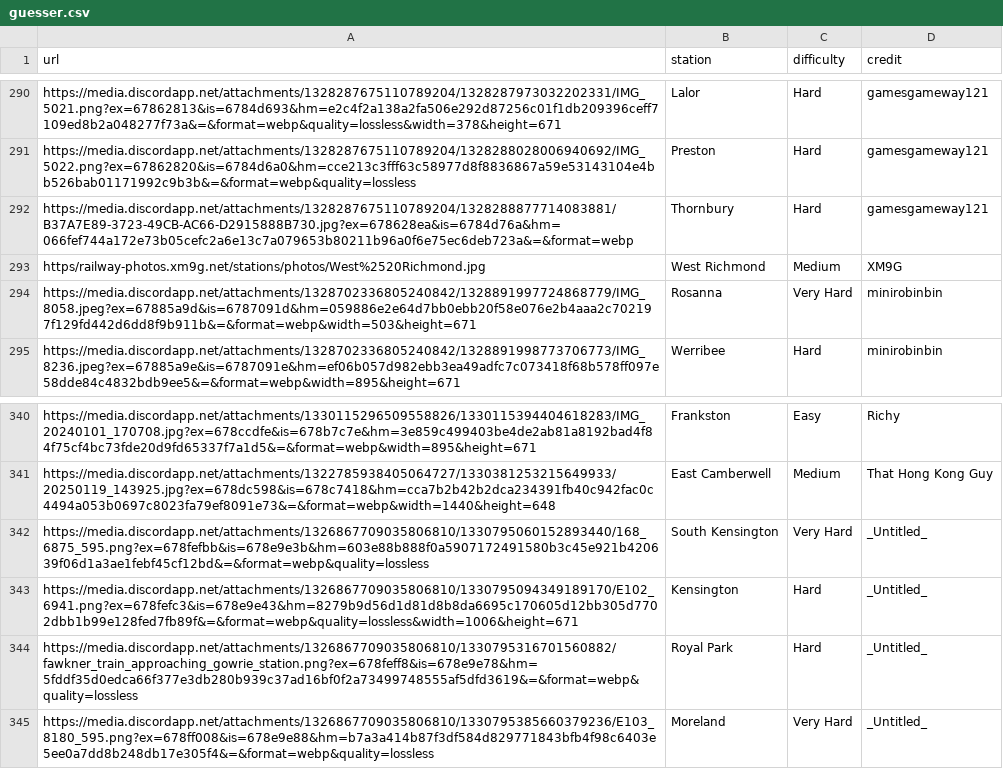
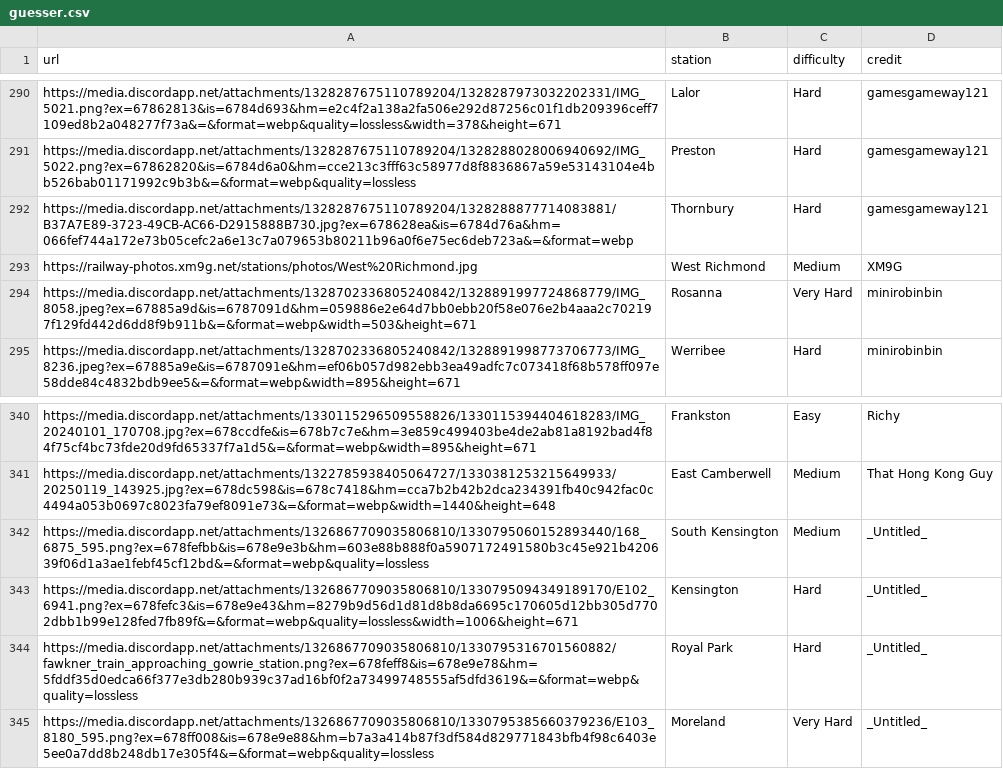
Before and after one commit to XM9G/railway-photos, a CSV file: botgames/guesser.csv, drawn as a sheet; only a part is shown, gaps mark what is left out.

Commit message:
fixed west richmond photo

```diff
--- a/botgames/guesser.csv
+++ b/botgames/guesser.csv
@@ -292,3 +292,3 @@ https://media.discordapp.net/attachments/1328287675110789204/1328288028006940692
 https://media.discordapp.net/attachments/1328287675110789204/1328288877714083881/B37A7E89-3723-49CB-AC66-D2915888B730.jpg?ex=678628ea&is=6784d76a&hm=066fef744a172e73b05cefc2a6e13c7a079653b80211b96a0f6e75ec6deb723a&=&format=webp,Thornbury,Hard,gamesgameway121
-https/railway-photos.xm9g.net/stations/photos/West%2520Richmond.jpg,West Richmond,Medium,XM9G
+https://railway-photos.xm9g.net/stations/photos/West%20Richmond.jpg,West Richmond,Medium,XM9G
 https://media.discordapp.net/attachments/1328702336805240842/1328891997724868779/IMG_8058.jpeg?ex=67885a9d&is=6787091d&hm=059886e2e64d7bb0ebb20f58e076e2b4aaa2c702197f129fd442d6dd8f9b911b&=&format=webp&width=503&height=671,Rosanna,Very Hard,minirobinbin
@@ -341,3 +341,3 @@ https://media.discordapp.net/attachments/1330115296509558826/1330115394404618283
 https://media.discordapp.net/attachments/1322785938405064727/1330381253215649933/20250119_143925.jpg?ex=678dc598&is=678c7418&hm=cca7b2b42b2dca234391fb40c942fac0c4494a053b0697c8023fa79ef8091e73&=&format=webp&width=1440&height=648,East Camberwell,Medium,That Hong Kong Guy
-https://media.discordapp.net/attachments/1326867709035806810/1330795060152893440/168_6875_595.png?ex=678fefbb&is=678e9e3b&hm=603e88b888f0a5907172491580b3c45e921b420639f06d1a3ae1febf45cf12bd&=&format=webp&quality=lossless,South Kensington,Very Hard,_Untitled_
+https://media.discordapp.net/attachments/1326867709035806810/1330795060152893440/168_6875_595.png?ex=678fefbb&is=678e9e3b&hm=603e88b888f0a5907172491580b3c45e921b420639f06d1a3ae1febf45cf12bd&=&format=webp&quality=lossless,South Kensington,Medium,_Untitled_
 https://media.discordapp.net/attachments/1326867709035806810/1330795094349189170/E102_6941.png?ex=678fefc3&is=678e9e43&hm=8279b9d56d1d81d8b8da6695c170605d12bb305d7702dbb1b99e128fed7fb89f&=&format=webp&quality=lossless&width=1006&height=671,Kensington,Hard,_Untitled_
```
